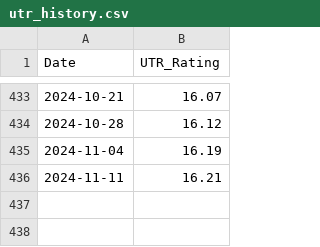
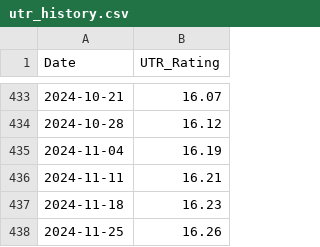
Before and after one commit to confused1879/Dante_Intelligence, a CSV file: utr_history.csv, drawn as a sheet; only a part is shown, gaps mark what is left out.

```diff
--- a/utr_history.csv
+++ b/utr_history.csv
@@ -436 +436,3 @@ Date,UTR_Rating
 2024-11-11,16.21
+2024-11-18,16.23
+2024-11-25,16.26
```
Also changed, not shown: player_statistics.csv, 29 other files.
